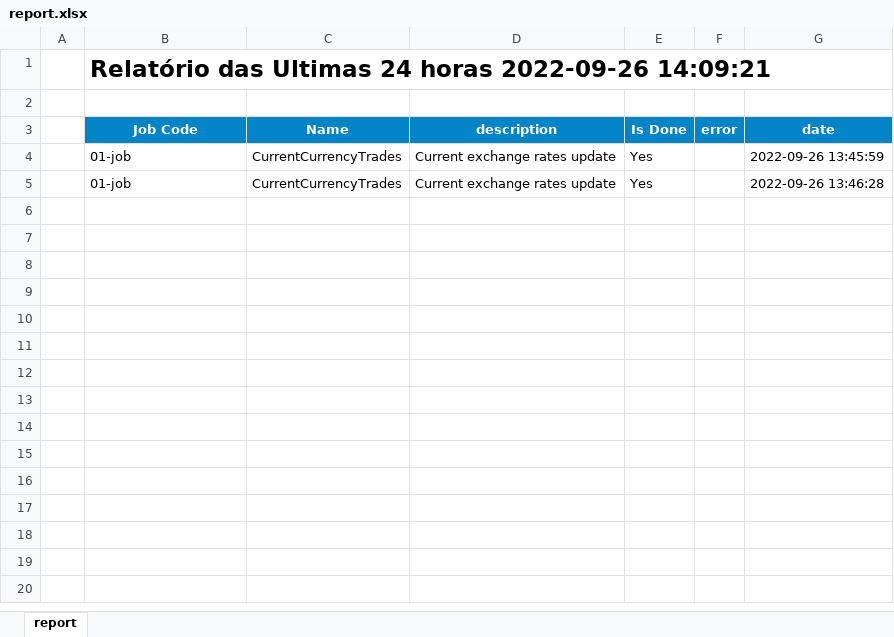
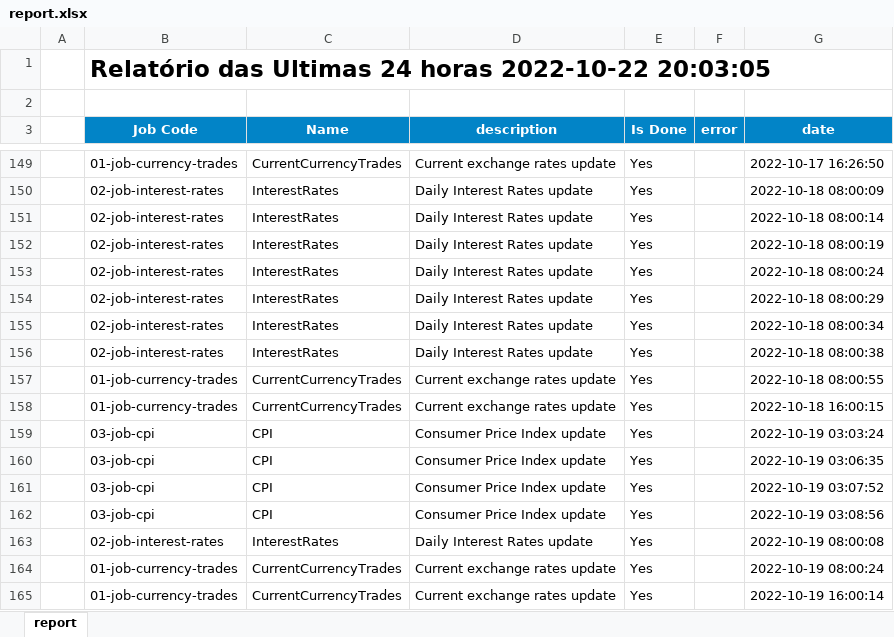
Before and after one commit to cym3/economist-update, an Excel workbook: src/report/assets/report.xlsx, sheet report, drawn as a sheet; only a part is shown, gaps mark what is left out; values as stored, in another font and other column widths than the file's, no borders; conditional formats not drawn; addresses are those after the commit; the diff covers the shown part only; the diff names each change by its address in the sheet, - before the commit and + after, or states it on an @@ line.

```diff
--- a/src/report/assets/report.xlsx (sheet report)
+++ b/src/report/assets/report.xlsx (sheet report)
-B1 (Job Code): …24 horas 2022-09-26 14:09:21
+B1 (Job Code): …24 horas 2022-10-22 20:03:05
-B149 (Job Code): 01-job
+B149 (Job Code): 01-job-currency-trades
-G149 (date): 2022-09-26 13:45:59
+G149 (date): 2022-10-17 16:26:50
+row 150:  | 02-job-interest-rates | InterestRates | Daily Interest Rates update | Yes |  | 2022-10-18 08:00:09
+row 151:  | 02-job-interest-rates | InterestRates | Daily Interest Rates update | Yes |  | 2022-10-18 08:00:14
+row 152:  | 02-job-interest-rates | InterestRates | Daily Interest Rates update | Yes |  | 2022-10-18 08:00:19
+row 153:  | 02-job-interest-rates | InterestRates | Daily Interest Rates update | Yes |  | 2022-10-18 08:00:24
+row 154:  | 02-job-interest-rates | InterestRates | Daily Interest Rates update | Yes |  | 2022-10-18 08:00:29
+row 155:  | 02-job-interest-rates | InterestRates | Daily Interest Rates update | Yes |  | 2022-10-18 08:00:34
+row 156:  | 02-job-interest-rates | InterestRates | Daily Interest Rates update | Yes |  | 2022-10-18 08:00:38
+row 157:  | 01-job-currency-trades | CurrentCurrencyTrades | Current exchange rates update | Yes |  | 2022-10-18 08:00:55
+row 158:  | 01-job-currency-trades | CurrentCurrencyTrades | Current exchange rates update | Yes |  | 2022-10-18 16:00:15
+row 159:  | 03-job-cpi | CPI | Consumer Price Index update | Yes |  | 2022-10-19 03:03:24
+row 160:  | 03-job-cpi | CPI | Consumer Price Index update | Yes |  | 2022-10-19 03:06:35
+row 161:  | 03-job-cpi | CPI | Consumer Price Index update | Yes |  | 2022-10-19 03:07:52
+row 162:  | 03-job-cpi | CPI | Consumer Price Index update | Yes |  | 2022-10-19 03:08:56
+row 163:  | 02-job-interest-rates | InterestRates | Daily Interest Rates update | Yes |  | 2022-10-19 08:00:08
-B164 (Job Code): 01-job
+B164 (Job Code): 01-job-currency-trades
-G164 (date): 2022-09-26 13:46:28
+G164 (date): 2022-10-19 08:00:24
+row 165:  | 01-job-currency-trades | CurrentCurrencyTrades | Current exchange rates update | Yes |  | 2022-10-19 16:00:14
```
Also changed, not shown: 315 added rows elsewhere in this sheet, 41 other files.
